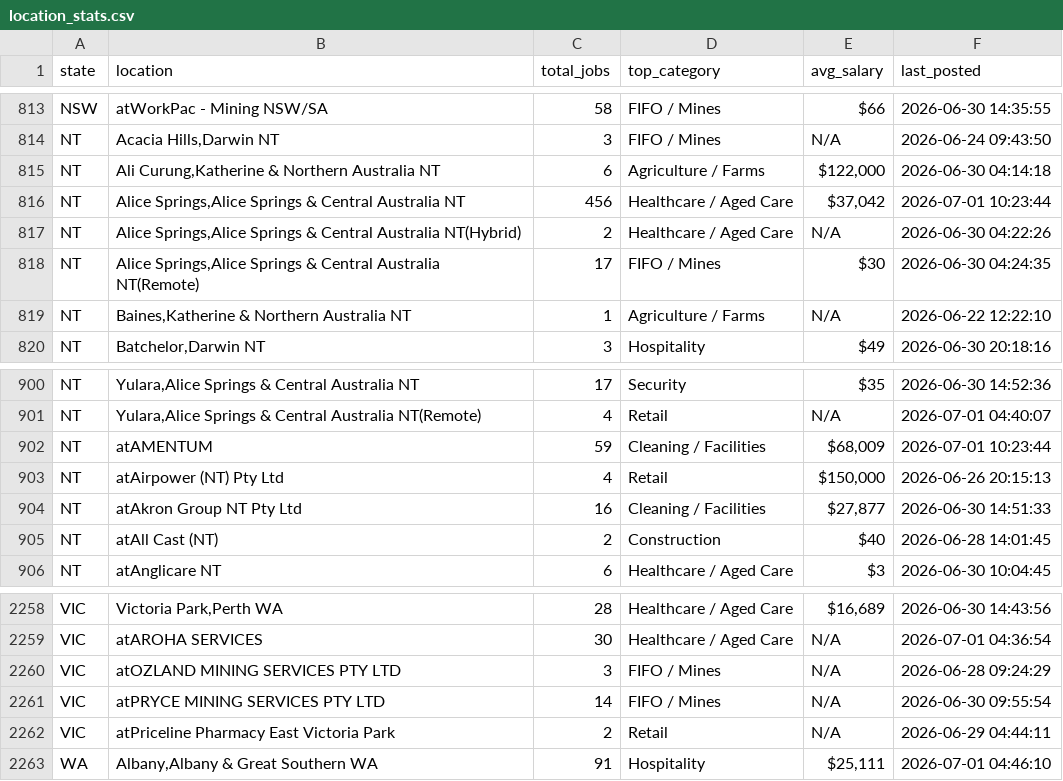
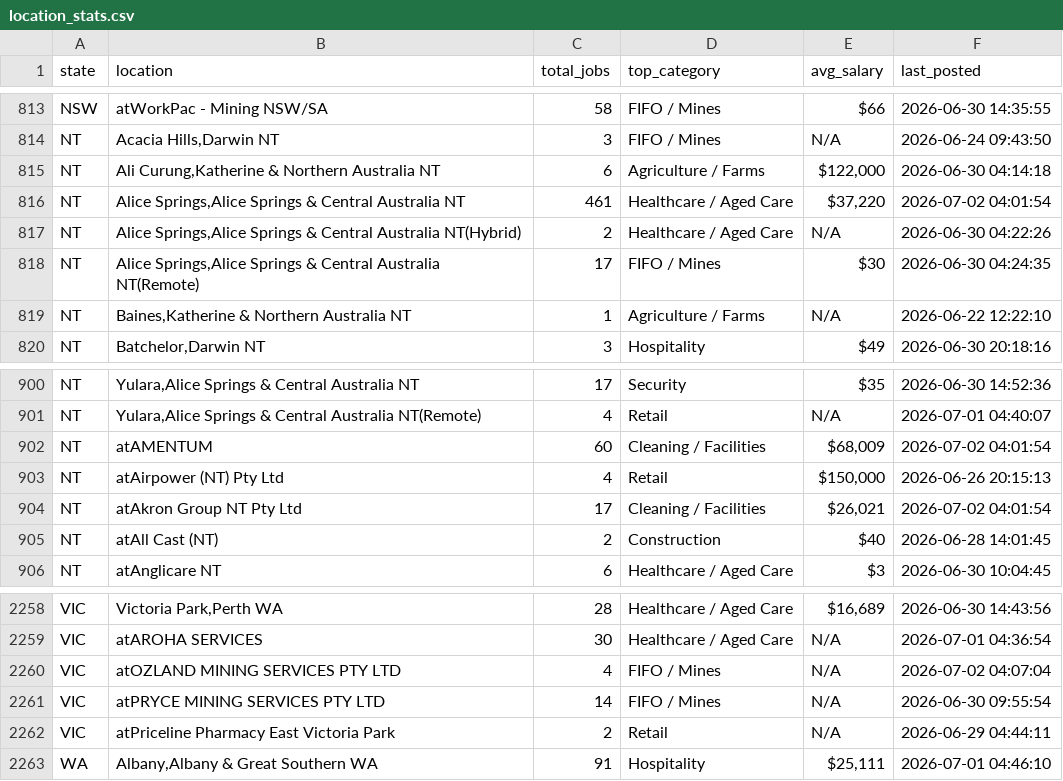
Before and after one commit to picaaart/Seekscrapper, a CSV file: data/location_stats.csv, drawn as a sheet; only a part is shown, gaps mark what is left out; the diff covers the shown part only.

```diff
--- a/data/location_stats.csv
+++ b/data/location_stats.csv
@@ -815,3 +815,3 @@ NT,"Acacia Hills,Darwin NT",3,FIFO / Mines,N/A,2026-06-24 09:43:50
 NT,"Ali Curung,Katherine & Northern Australia NT",6,Agriculture / Farms,"$122,000",2026-06-30 04:14:18
-NT,"Alice Springs,Alice Springs & Central Australia NT",456,Healthcare / Aged Care,"$37,042",2026-07-01 10:23:44
+NT,"Alice Springs,Alice Springs & Central Australia NT",461,Healthcare / Aged Care,"$37,220",2026-07-02 04:01:54
 NT,"Alice Springs,Alice Springs & Central Australia NT(Hybrid)",2,Healthcare / Aged Care,N/A,2026-06-30 04:22:26
@@ -901,5 +901,5 @@ NT,"Yulara,Alice Springs & Central Australia NT",17,Security,$35,2026-06-30 14:5
 NT,"Yulara,Alice Springs & Central Australia NT(Remote)",4,Retail,N/A,2026-07-01 04:40:07
-NT,atAMENTUM,59,Cleaning / Facilities,"$68,009",2026-07-01 10:23:44
+NT,atAMENTUM,60,Cleaning / Facilities,"$68,009",2026-07-02 04:01:54
 NT,atAirpower (NT) Pty Ltd,4,Retail,"$150,000",2026-06-26 20:15:13
-NT,atAkron Group NT Pty Ltd,16,Cleaning / Facilities,"$27,877",2026-06-30 14:51:33
+NT,atAkron Group NT Pty Ltd,17,Cleaning / Facilities,"$26,021",2026-07-02 04:01:54
 NT,atAll Cast (NT),2,Construction,$40,2026-06-28 14:01:45
@@ -2259,3 +2259,3 @@ VIC,"Victoria Park,Perth WA",28,Healthcare / Aged Care,"$16,689",2026-06-30 14:4
 VIC,atAROHA SERVICES,30,Healthcare / Aged Care,N/A,2026-07-01 04:36:54
-VIC,atOZLAND MINING SERVICES PTY LTD,3,FIFO / Mines,N/A,2026-06-28 09:24:29
+VIC,atOZLAND MINING SERVICES PTY LTD,4,FIFO / Mines,N/A,2026-07-02 04:07:04
 VIC,atPRYCE MINING SERVICES PTY LTD,14,FIFO / Mines,N/A,2026-06-30 09:55:54
```
Also changed, not shown: 21 edited cells elsewhere in this file, data/category_stats.csv, data/company_stats.csv, 3 other files.
